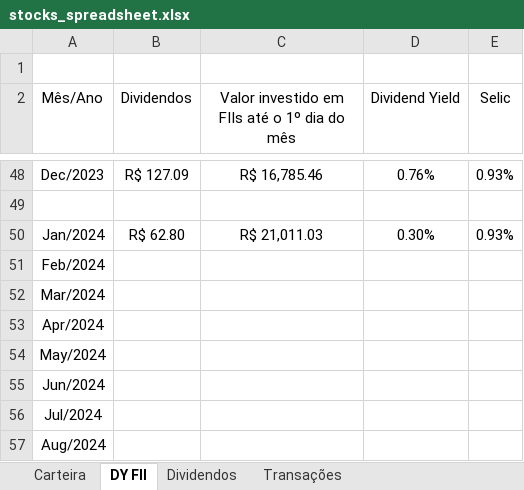
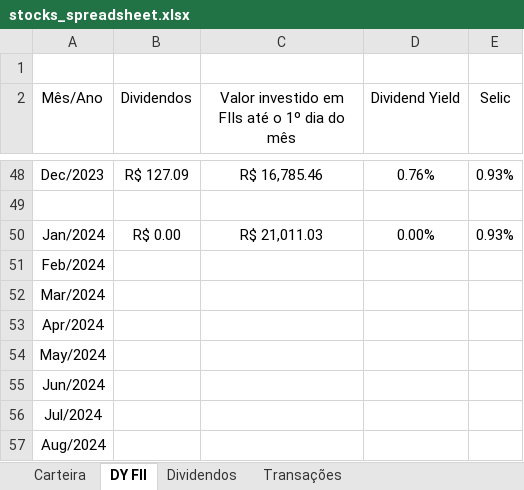
Before and after one commit to felipematheuslo/stocks-dashboard, an Excel workbook: stocks_spreadsheet.xlsx, sheet DY FII, drawn as a sheet; only a part is shown, gaps mark what is left out; values as stored, in another font and other column widths than the file's, no borders; charts and pictures not drawn; the diff names each change by its address in the sheet, - before the commit and + after, or states it on an @@ line.

```diff
--- a/stocks_spreadsheet.xlsx (sheet DY FII)
+++ b/stocks_spreadsheet.xlsx (sheet DY FII)
-B50 (Dividendos): R$ 62.80
+B50 (Dividendos): R$ 0.00
-D50 (Dividend Yield): 0.30%
+D50 (Dividend Yield): 0.00%
```
Also changed, not shown: sheet Dividendos, sheet Carteira, charts or pictures, 1 other file.
